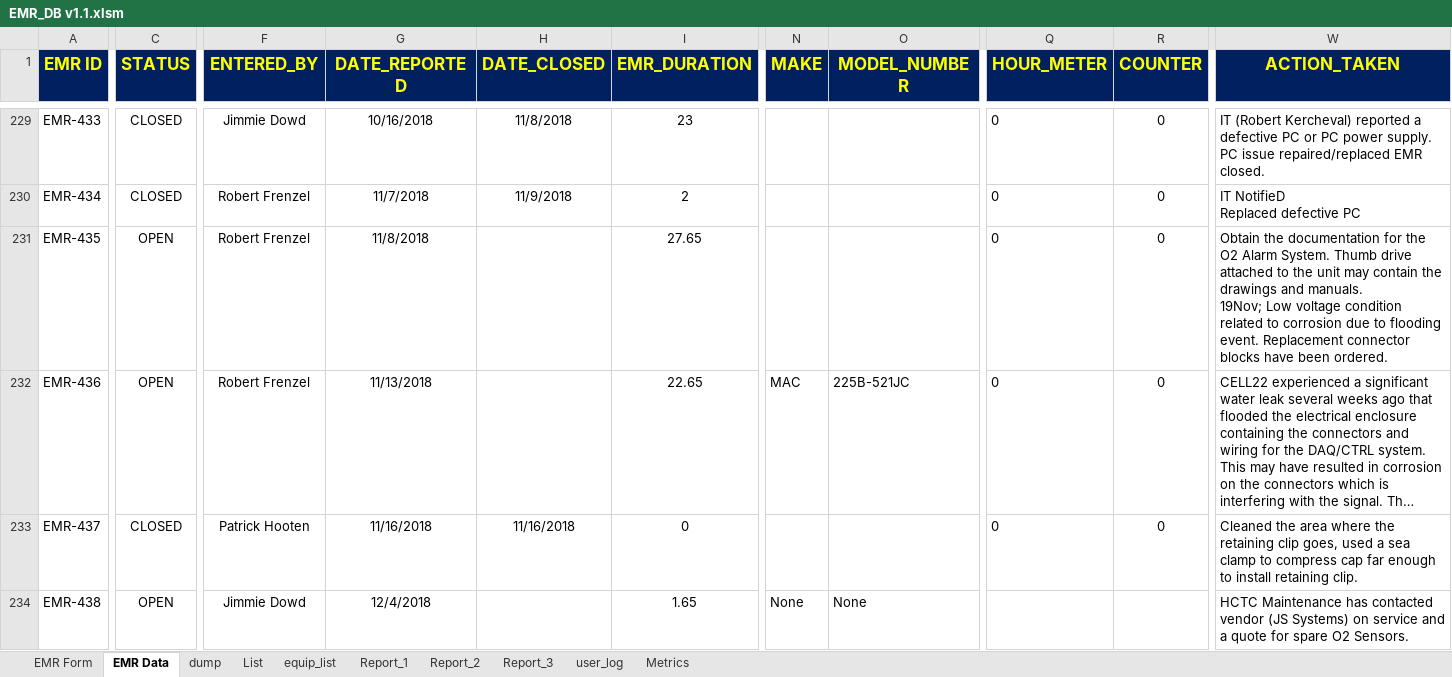
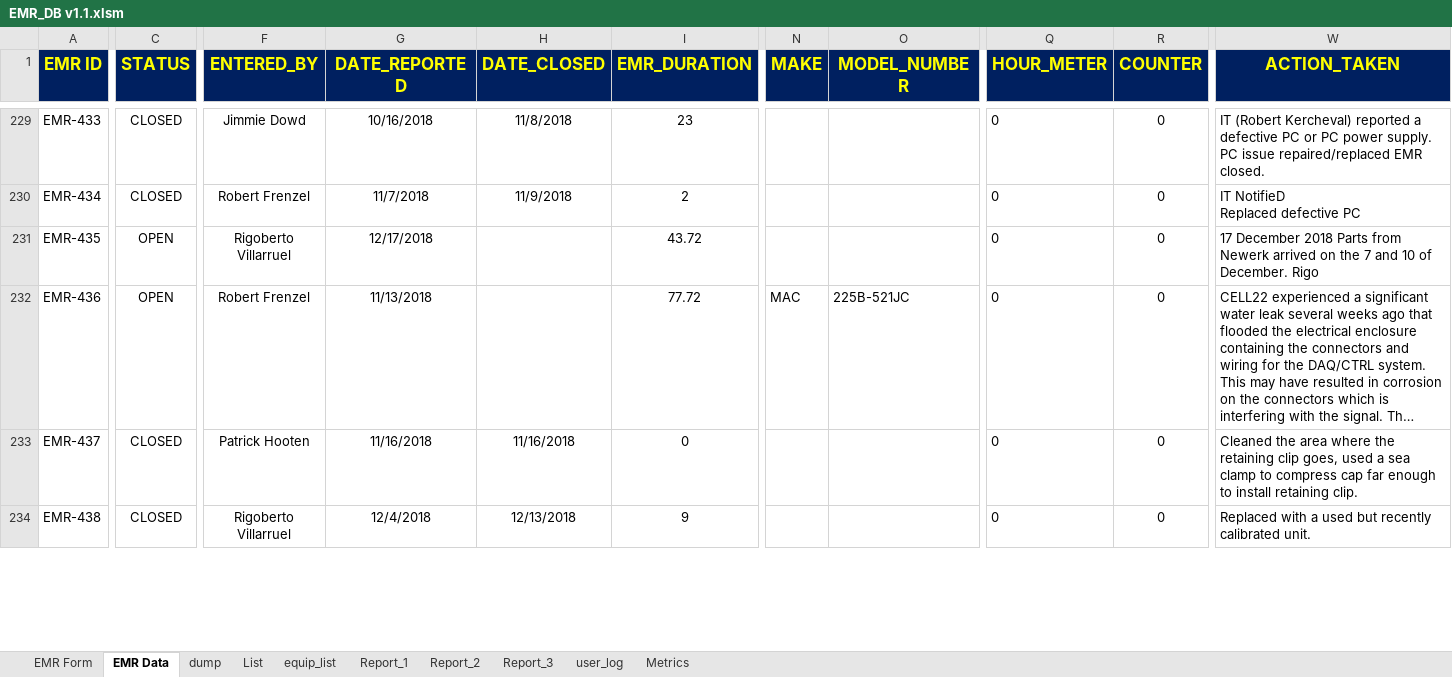
Before and after one commit to DJimmie/EM-Database-excel-, an Excel workbook: EMR_DB v1.1.xlsm, sheet EMR Data, drawn as a sheet; only a part is shown, gaps mark what is left out; long unchanged cells end in …; values as stored, in another font and other column widths than the file's, no borders; conditional formats not drawn; ↵ is a line break in a cell; the diff covers the shown part only; the diff names each change by its address in the sheet, - before the commit and + after, or states it on an @@ line.

```diff
--- a/EMR_DB v1.1.xlsm (sheet EMR Data)
+++ b/EMR_DB v1.1.xlsm (sheet EMR Data)
-F231 (ENTERED_BY): Robert Frenzel
+F231 (ENTERED_BY): Rigoberto Villarruel
-G231 (DATE_REPORTED): 11/8/2018
+G231 (DATE_REPORTED): 12/17/2018
-I231 (EMR_DURATION): 27.65
+I231 (EMR_DURATION): 43.72
-W231 (ACTION_TAKEN): Obtain the documentation for the O2 Alarm System. Thumb drive attached to the unit may contain the drawings and manuals. ↵ 19Nov; Low voltage condition related to corrosion due to flooding event. Replacement connector blocks have been ordered.
+W231 (ACTION_TAKEN): 17 December 2018 Parts from Newerk arrived on the 7 and 10 of December. Rigo
-I232 (EMR_DURATION): 22.65
+I232 (EMR_DURATION): 77.72
-C234 (STATUS): OPEN
+C234 (STATUS): CLOSED
-F234 (ENTERED_BY): Jimmie Dowd
+F234 (ENTERED_BY): Rigoberto Villarruel
-H234 (DATE_CLOSED): (empty)
+H234 (DATE_CLOSED): 12/13/2018
-I234 (EMR_DURATION): 1.65
+I234 (EMR_DURATION): 9
-N234 (MAKE): None
+N234 (MAKE): (empty)
-O234 (MODEL_NUMBER): None
+O234 (MODEL_NUMBER): (empty)
-Q234 (HOUR_METER): (empty)
+Q234 (HOUR_METER): 0
-R234 (COUNTER): (empty)
+R234 (COUNTER): 0
-W234 (ACTION_TAKEN): HCTC Maintenance has contacted vendor (JS Systems) on service and a quote for spare O2 Sensors.
+W234 (ACTION_TAKEN): Replaced with a used but recently calibrated unit.
```
Also changed, not shown: 7 added rows and 43 edited cells elsewhere in this sheet, sheet List, sheet Report_3, sheet Report_1, sheet Report_2, sheet equip_list, sheet EMR Form, 1 more sheet, formulas that keep their value, charts or pictures.
